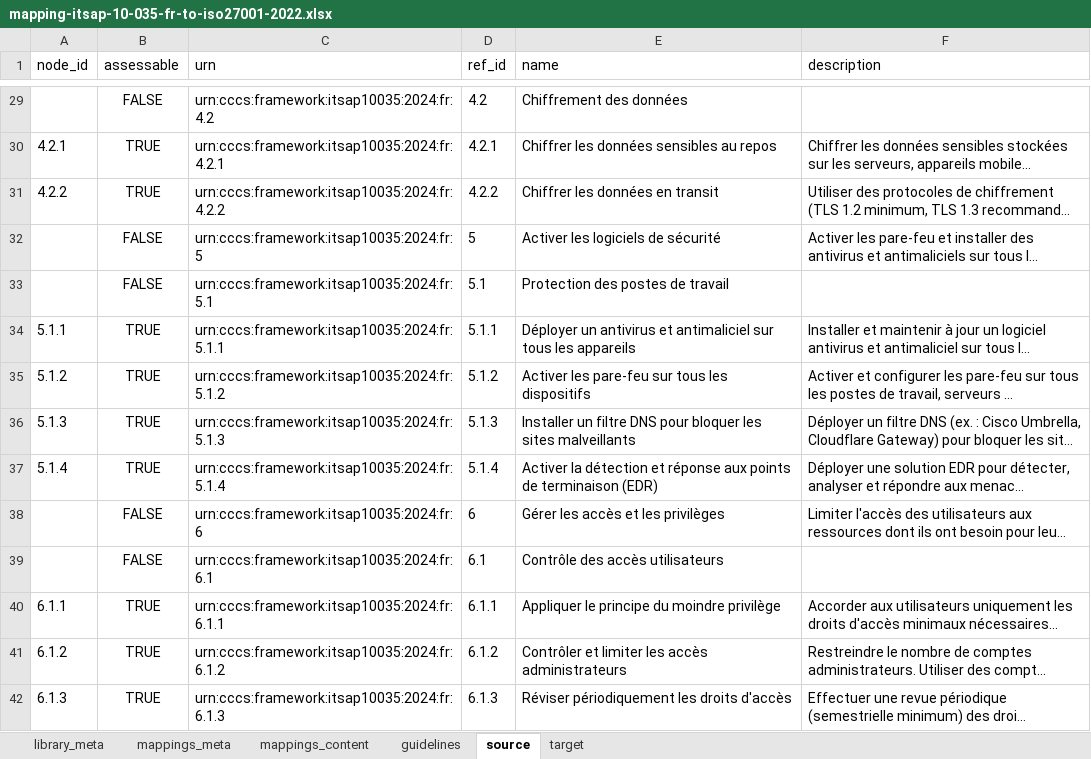
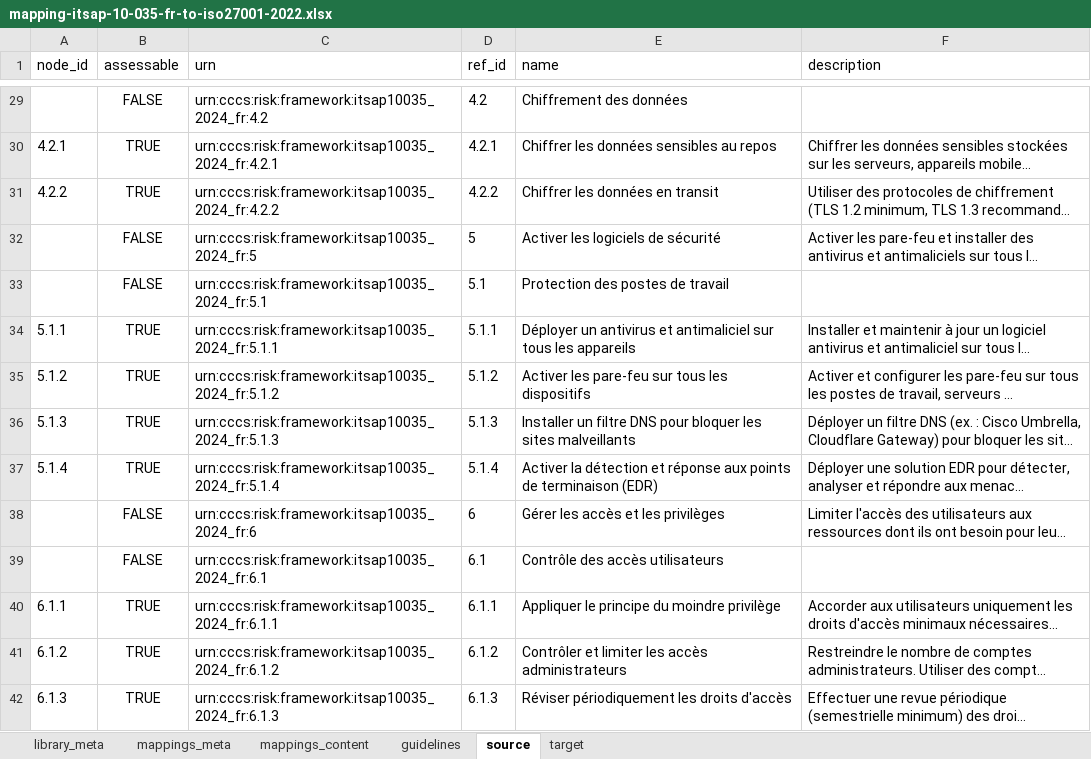
Before and after one commit to ArtHck/ITSAP.10.035, an Excel workbook: mapping-itsap-10-035-fr-to-iso27001-2022.xlsx, sheet source, drawn as a sheet; only a part is shown, gaps mark what is left out; long unchanged cells end in …; values as stored, in another font and other column widths than the file's, no borders; the diff covers the shown part only; the diff names each change by its address in the sheet, - before the commit and + after, or states it on an @@ line.

```diff
--- a/mapping-itsap-10-035-fr-to-iso27001-2022.xlsx (sheet source)
+++ b/mapping-itsap-10-035-fr-to-iso27001-2022.xlsx (sheet source)
-C29 (urn): urn:cccs:framework:itsap10035:2024:fr:4.2
+C29 (urn): urn:cccs:risk:framework:itsap10035_2024_fr:4.2
-C30 (urn): urn:cccs:framework:itsap10035:2024:fr:4.2.1
+C30 (urn): urn:cccs:risk:framework:itsap10035_2024_fr:4.2.1
-C31 (urn): urn:cccs:framework:itsap10035:2024:fr:4.2.2
+C31 (urn): urn:cccs:risk:framework:itsap10035_2024_fr:4.2.2
-C32 (urn): urn:cccs:framework:itsap10035:2024:fr:5
+C32 (urn): urn:cccs:risk:framework:itsap10035_2024_fr:5
-C33 (urn): urn:cccs:framework:itsap10035:2024:fr:5.1
+C33 (urn): urn:cccs:risk:framework:itsap10035_2024_fr:5.1
-C34 (urn): urn:cccs:framework:itsap10035:2024:fr:5.1.1
+C34 (urn): urn:cccs:risk:framework:itsap10035_2024_fr:5.1.1
-C35 (urn): urn:cccs:framework:itsap10035:2024:fr:5.1.2
+C35 (urn): urn:cccs:risk:framework:itsap10035_2024_fr:5.1.2
-C36 (urn): urn:cccs:framework:itsap10035:2024:fr:5.1.3
+C36 (urn): urn:cccs:risk:framework:itsap10035_2024_fr:5.1.3
-C37 (urn): urn:cccs:framework:itsap10035:2024:fr:5.1.4
+C37 (urn): urn:cccs:risk:framework:itsap10035_2024_fr:5.1.4
-C38 (urn): urn:cccs:framework:itsap10035:2024:fr:6
+C38 (urn): urn:cccs:risk:framework:itsap10035_2024_fr:6
-C39 (urn): urn:cccs:framework:itsap10035:2024:fr:6.1
+C39 (urn): urn:cccs:risk:framework:itsap10035_2024_fr:6.1
-C40 (urn): urn:cccs:framework:itsap10035:2024:fr:6.1.1
+C40 (urn): urn:cccs:risk:framework:itsap10035_2024_fr:6.1.1
-C41 (urn): urn:cccs:framework:itsap10035:2024:fr:6.1.2
+C41 (urn): urn:cccs:risk:framework:itsap10035_2024_fr:6.1.2
-C42 (urn): urn:cccs:framework:itsap10035:2024:fr:6.1.3
+C42 (urn): urn:cccs:risk:framework:itsap10035_2024_fr:6.1.3
```
Also changed, not shown: 72 edited cells elsewhere in this sheet, sheet mappings_meta, sheet library_meta.
